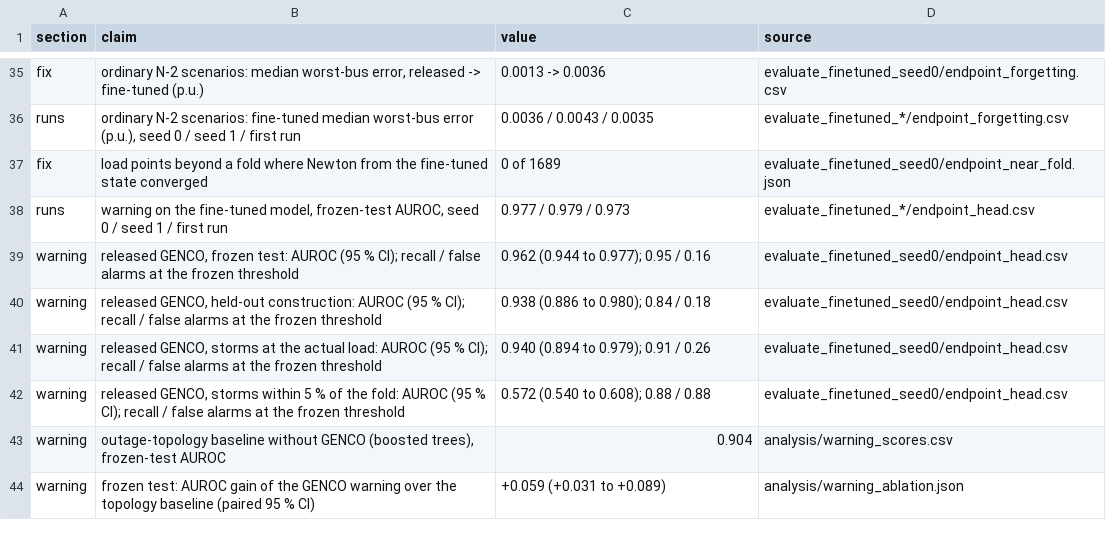
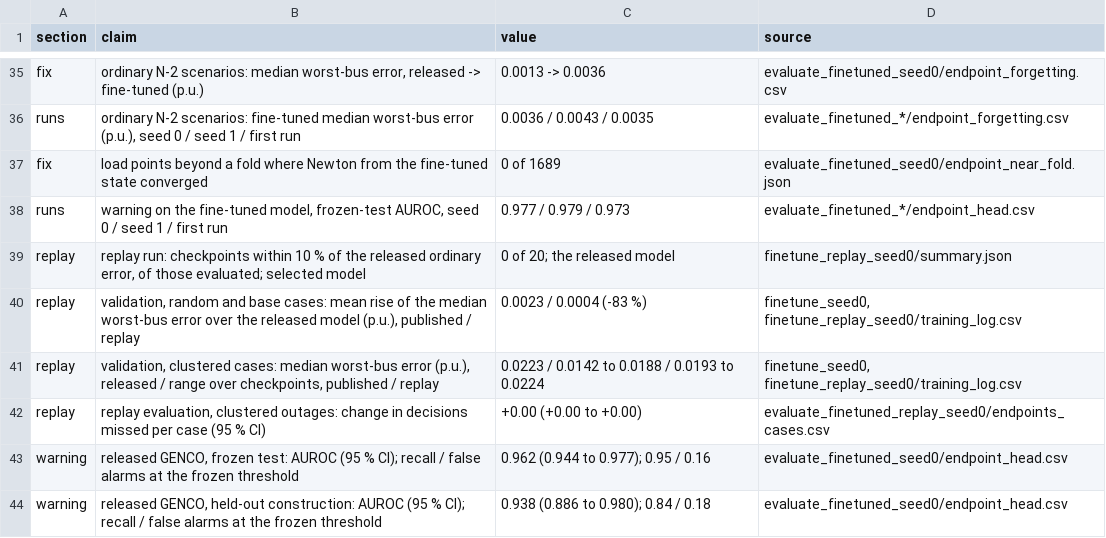
Before and after one commit to Alirezashooshtari/genco-trust-but-verify, a CSV file: results/headline_numbers.csv, drawn as a sheet; only a part is shown, gaps mark what is left out; the shorter side is filled out with more unchanged rows; the diff names each change by its address in the sheet, - before the commit and + after, or states it on an @@ line.

Commit message:
Headline numbers: the replay run

```diff
--- a/results/headline_numbers.csv
+++ b/results/headline_numbers.csv
+row 39: replay | replay run: checkpoints within 10 % of the released ordinary error, of those evaluated; selected model | 0 of 20; the released model | finetune_replay_seed0/summary.json
+row 40: replay | validation, random and base cases: mean rise of the median worst-bus error over the released model (p.u.), published / replay | 0.0023 / 0.0004 (-83 %) | finetune_seed0, finetune_replay_seed0/training_log.csv
+row 41: replay | validation, clustered cases: median worst-bus error (p.u.), released / range over checkpoints, published / replay | 0.0223 / 0.0142 to 0.0188 / 0.0193 to 0.0224 | finetune_seed0, finetune_replay_seed0/training_log.csv
+row 42: replay | replay evaluation, clustered outages: change in decisions missed per case (95 % CI) | +0.00 (+0.00 to +0.00) | evaluate_finetuned_replay_seed0/endpoints_cases.csv
```
Also changed, not shown: 1 other file.
